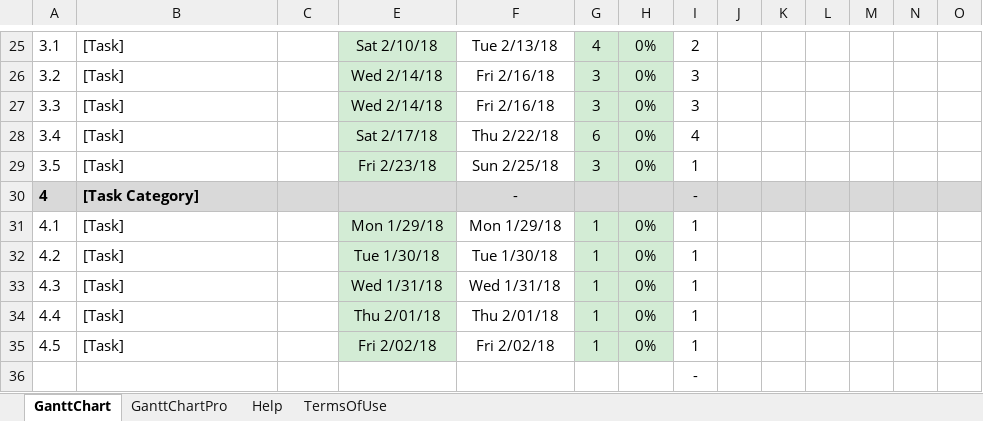
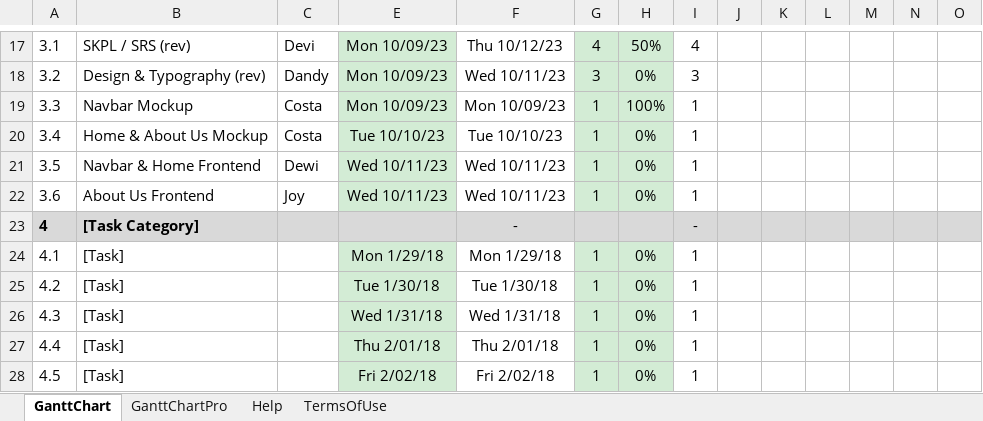
Before and after one commit to WaraWiriTravel/warawiriweb, an Excel workbook: Gantt Chart.xlsx, sheet GanttChart, drawn as a sheet; only a part is shown, gaps mark what is left out; the shorter side is filled out with more unchanged rows; values as stored, in another font and other column widths than the file's, no borders; charts and pictures and conditional formats not drawn; removed rows and columns are numbered as before the commit, all else as after; rows hold the shown columns only; the diff covers the shown part only; the diff names each change by its address in the sheet, - before the commit and + after, or states it on an @@ line.

Commit message:
docs: tambah logo dan gantt chart

```diff
--- a/Gantt Chart.xlsx (sheet GanttChart)
+++ b/Gantt Chart.xlsx (sheet GanttChart)
-B17: [Task]
+B17: SKPL / SRS (rev)
-C17: (empty)
+C17: Devi
-E17: Sat 2/10/18
+E17: Mon 10/09/23
-F17: Tue 2/13/18
+F17: Thu 10/12/23
-H17: 0%
+H17: 50%
-I17: 2
+I17: 4
-B18: [Task]
+B18: Design & Typography (rev)
-C18: (empty)
+C18: Dandy
-E18: Wed 2/14/18
+E18: Mon 10/09/23
-F18: Fri 2/16/18
+F18: Wed 10/11/23
-row 27: 3.3 | [Task] |  | Wed 2/14/18 | Fri 2/16/18 | 3 | 0% | 3
+row 19: 3.3 | Navbar Mockup | Costa | Mon 10/09/23 | Mon 10/09/23 | 1 | 100% | 1
-B20: [Task]
+B20: Home & About Us Mockup
-C20: (empty)
+C20: Costa
-E20: Sat 2/17/18
+E20: Tue 10/10/23
-F20: Thu 2/22/18
+F20: Tue 10/10/23
-G20: 6
+G20: 1
-I20: 4
+I20: 1
-B21: [Task]
+B21: Navbar & Home Frontend
-C21: (empty)
+C21: Dewi
-E21: Fri 2/23/18
+E21: Wed 10/11/23
-F21: Sun 2/25/18
+F21: Wed 10/11/23
-G21: 3
+G21: 1
+row 22: 3.6 | About Us Frontend | Joy | Wed 10/11/23 | Wed 10/11/23 | 1 | 0% | 1
```
Also changed, not shown: 10 added rows, 18 removed rows and 9 edited cells elsewhere in this sheet, formulas that keep their value, 1 other file.
